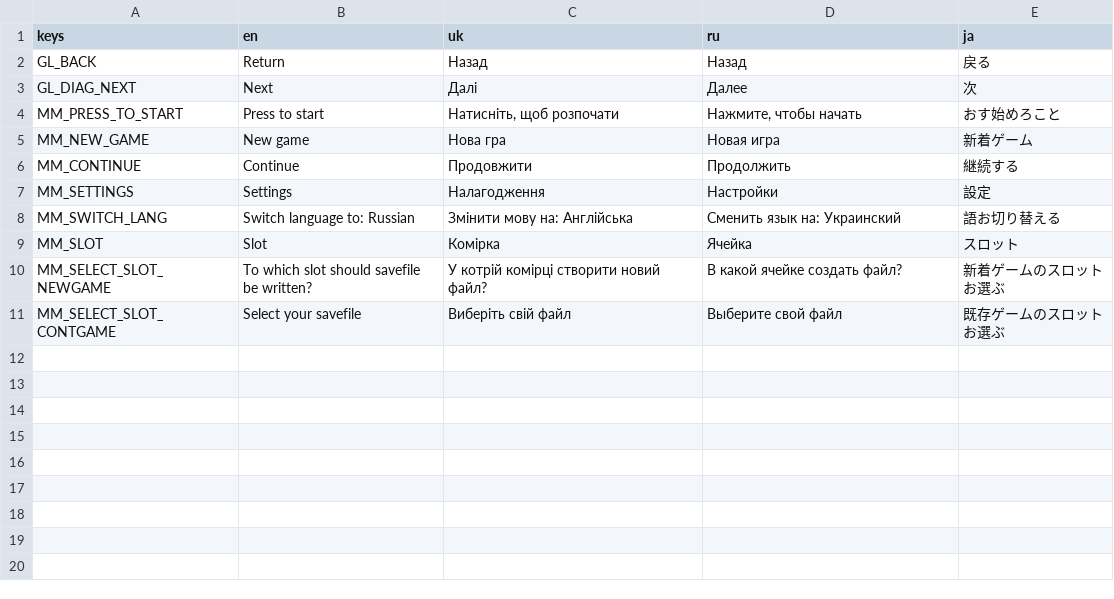
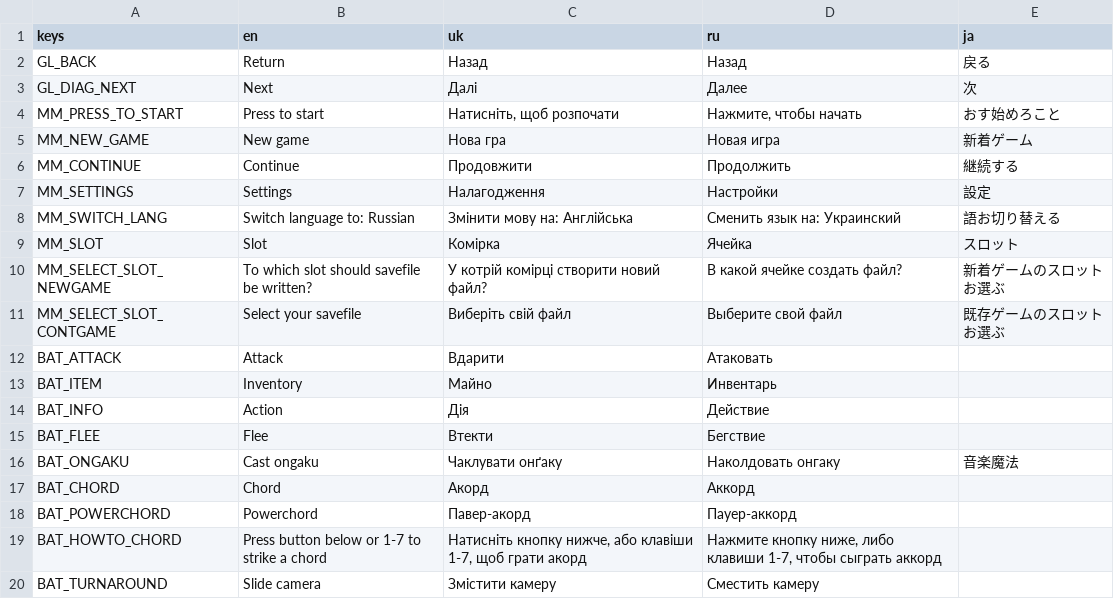
Before and after one commit to SuperTemich2005/dmre, a CSV file: locale/locales.csv, drawn as a sheet.

```diff
--- a/locale/locales.csv
+++ b/locale/locales.csv
@@ -11 +11,10 @@ MM_SELECT_SLOT_NEWGAME,To which slot should savefile be written?,У котрій
 MM_SELECT_SLOT_CONTGAME,Select your savefile,Виберіть свій файл,Выберите свой файл,既存ゲームのスロットお選ぶ
+BAT_ATTACK,Attack,Вдарити,Атаковать,
+BAT_ITEM,Inventory,Майно,Инвентарь,
+BAT_INFO,Action,Дія,Действие,
+BAT_FLEE,Flee,Втекти,Бегствие,
+BAT_ONGAKU,Cast ongaku,Чаклувати онґаку,Наколдовать онгаку,音楽魔法
+BAT_CHORD,Chord,Акорд,Аккорд,
+BAT_POWERCHORD,Powerchord,Павер-акорд,Пауер-аккорд,
+BAT_HOWTO_CHORD,Press button below or 1-7 to strike a chord,"Натисніть кнопку нижче, або клавіши 1-7, щоб грати акорд","Нажмите кнопку ниже, либо клавиши 1-7, чтобы сыграть аккорд",
+BAT_TURNAROUND,Slide camera,Змістити камеру,Сместить камеру,
```
Also changed, not shown: 23 other files.
